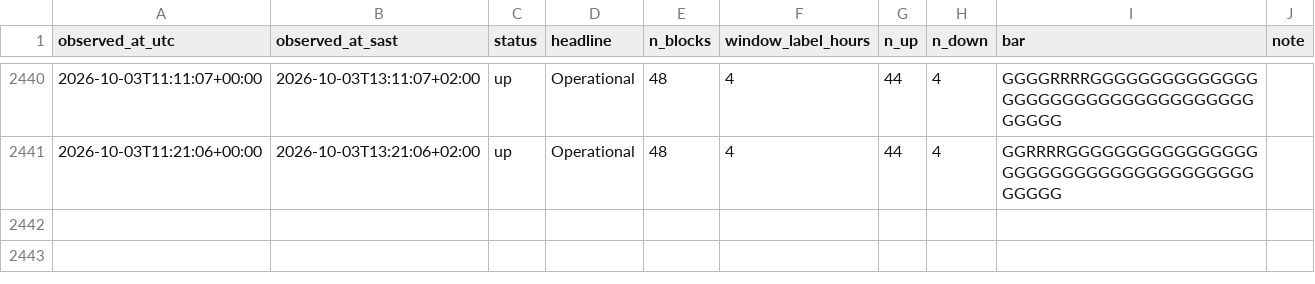
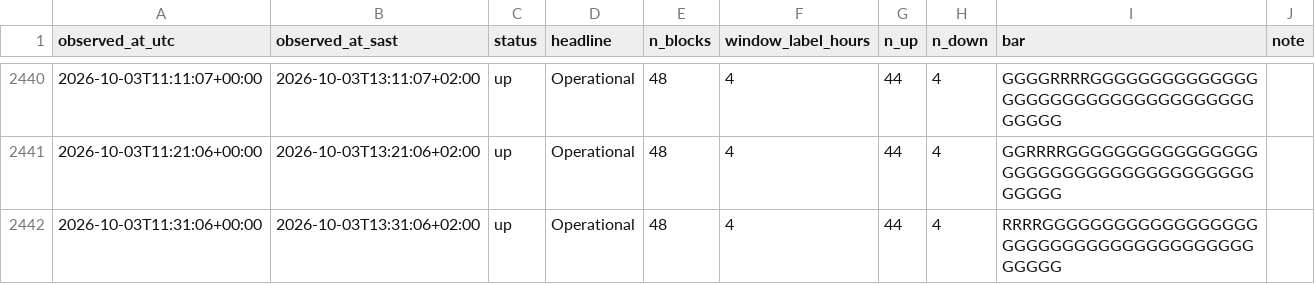
Before and after one commit to nicolettechang/chpc-status, a CSV file: data/lengau_observations.csv, drawn as a sheet; only a part is shown, gaps mark what is left out.

```diff
--- a/data/lengau_observations.csv
+++ b/data/lengau_observations.csv
@@ -2441 +2441,2 @@ observed_at_utc,observed_at_sast,status,headline,n_blocks,window_label_hours,n_u
 2026-10-03T11:21:06+00:00,2026-10-03T13:21:06+02:00,up,Operational,48,4,44,4,GGRRRRGGGGGGGGGGGGGGGGGGGGGGGGGGGGGGGGGGGGGGGGGG,
+2026-10-03T11:31:06+00:00,2026-10-03T13:31:06+02:00,up,Operational,48,4,44,4,RRRRGGGGGGGGGGGGGGGGGGGGGGGGGGGGGGGGGGGGGGGGGGGG,
```
